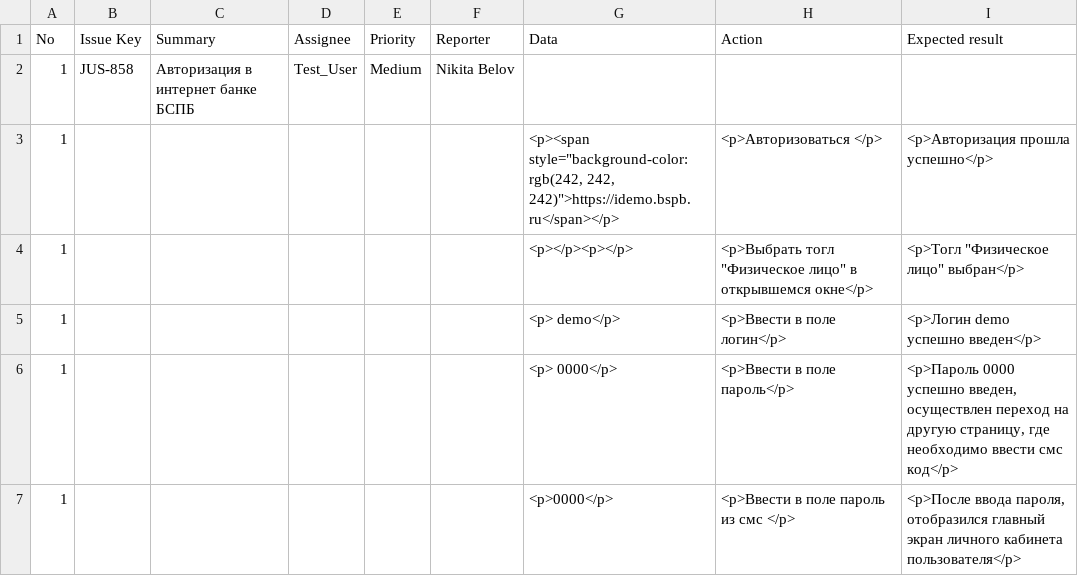
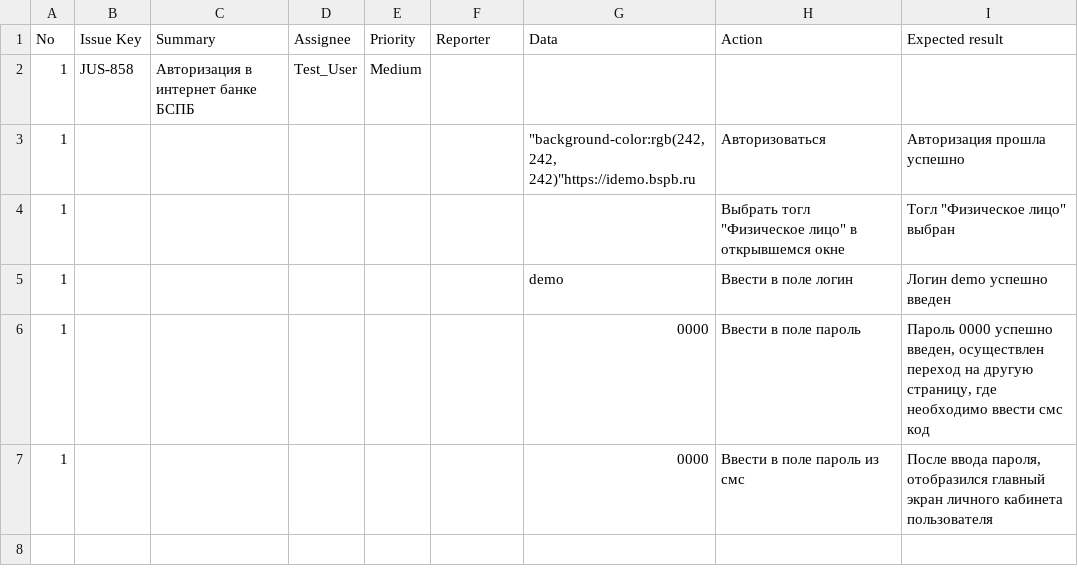
Before and after one commit to Mariavesna01/Final-Project_QA, a CSV file: Test-cases/TestCase_Step 3.csv, drawn as a sheet.

Commit message:
Update TestCase_Step 3.csv

```diff
--- a/Test-cases/TestCase_Step 3.csv
+++ b/Test-cases/TestCase_Step 3.csv
@@ -1,7 +1,7 @@
 No,Issue Key,Summary,Assignee,Priority,Reporter,Data,Action,Expected result
-1,JUS-858,Авторизация в интернет банке БСПБ,Test_User,Medium,Nikita Belov,,,
-1,,,,,,"<p><span style=""background-color:rgb(242, 242, 242)"">https://idemo.bspb.ru</span></p>",<p>Авторизоваться </p>,<p>Авторизация прошла успешно</p>
-1,,,,,,<p></p><p></p>,"<p>Выбрать тогл ""Физическое лицо"" в открывшемся окне</p>","<p>Тогл ""Физическое лицо"" выбран</p>"
-1,,,,,,<p> demo</p>,<p>Ввести в поле логин</p>,<p>Логин demo успешно введен</p>
-1,,,,,,<p> 0000</p>,<p>Ввести в поле пароль</p>,"<p>Пароль 0000 успешно введен, осуществлен переход на другую страницу, где необходимо ввести смс код</p>"
-1,,,,,,<p>0000</p>,<p>Ввести в поле пароль из смс </p>,"<p>После ввода пароля, отобразился главный экран личного кабинета пользователя</p>"
+1,JUS-858,Авторизация в интернет банке БСПБ,Test_User,Medium,,,,
+1,,,,,,"""background-color:rgb(242, 242, 242)""https://idemo.bspb.ru",Авторизоваться,Авторизация прошла успешно
+1,,,,,,,"Выбрать тогл ""Физическое лицо"" в открывшемся окне","Тогл ""Физическое лицо"" выбран"
+1,,,,,,demo,Ввести в поле логин,Логин demo успешно введен
+1,,,,,,0000,Ввести в поле пароль,"Пароль 0000 успешно введен, осуществлен переход на другую страницу, где необходимо ввести смс код"
+1,,,,,,0000,Ввести в поле пароль из смс,"После ввода пароля, отобразился главный экран личного кабинета пользователя"
```
